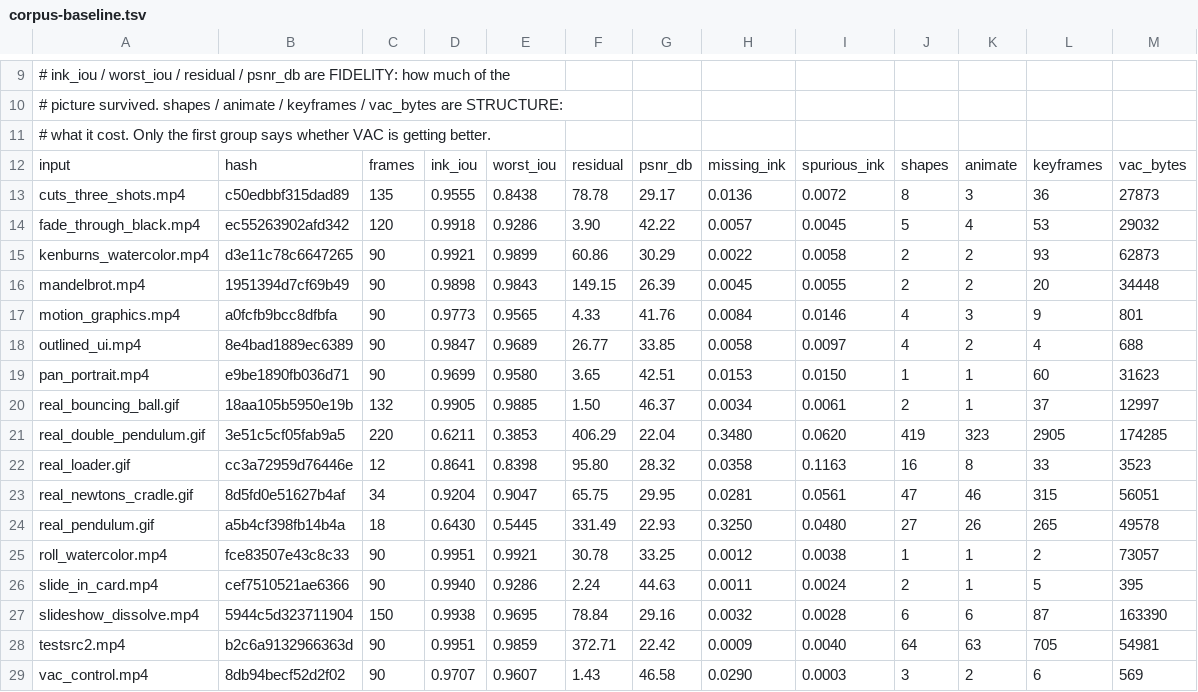
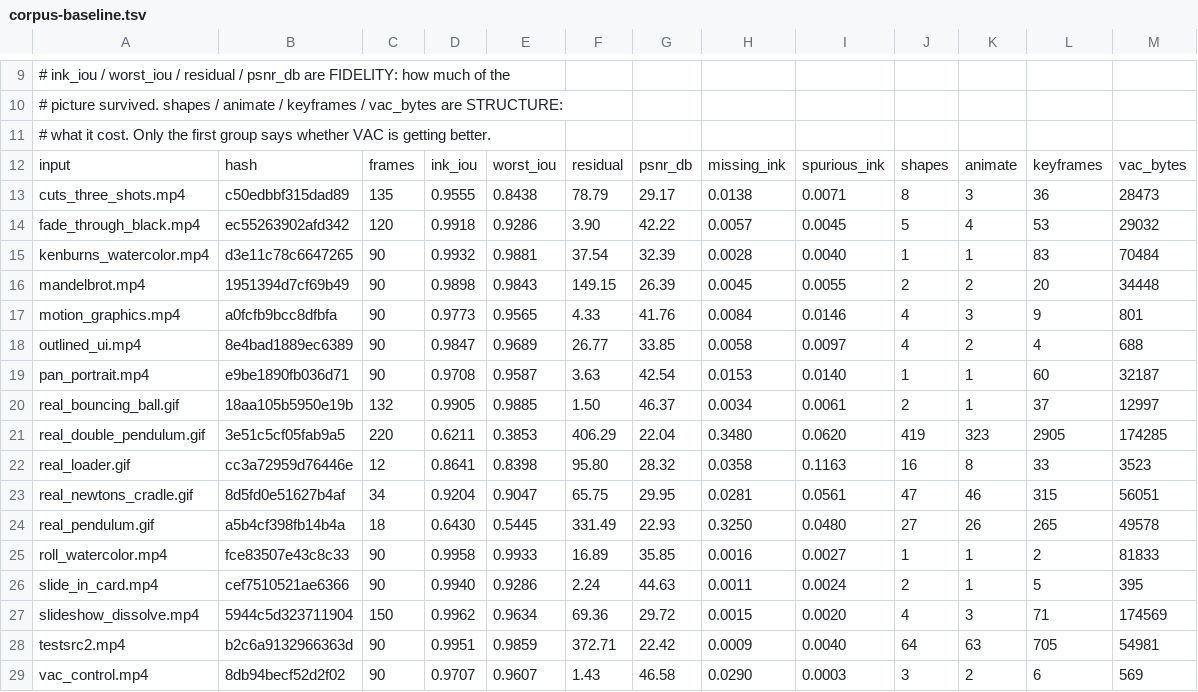
Before and after one commit to ShreehariA/vac, a TSV file: benches/corpus-baseline.tsv, drawn as a sheet; only a part is shown, gaps mark what is left out.

```diff
--- a/benches/corpus-baseline.tsv
+++ b/benches/corpus-baseline.tsv
@@ -12,5 +12,5 @@
 input	hash	frames	ink_iou	worst_iou	residual	psnr_db	missing_ink	spurious_ink	shapes	animate	keyframes	vac_bytes
-cuts_three_shots.mp4	c50edbbf315dad89	135	0.9555	0.8438	78.78	29.17	0.0136	0.0072	8	3	36	27873
+cuts_three_shots.mp4	c50edbbf315dad89	135	0.9555	0.8438	78.79	29.17	0.0138	0.0071	8	3	36	28473
 fade_through_black.mp4	ec55263902afd342	120	0.9918	0.9286	3.90	42.22	0.0057	0.0045	5	4	53	29032
-kenburns_watercolor.mp4	d3e11c78c6647265	90	0.9921	0.9899	60.86	30.29	0.0022	0.0058	2	2	93	62873
+kenburns_watercolor.mp4	d3e11c78c6647265	90	0.9932	0.9881	37.54	32.39	0.0028	0.0040	1	1	83	70484
 mandelbrot.mp4	1951394d7cf69b49	90	0.9898	0.9843	149.15	26.39	0.0045	0.0055	2	2	20	34448
@@ -18,3 +18,3 @@ motion_graphics.mp4	a0fcfb9bcc8dfbfa	90	0.9773	0.9565	4.33	41.76	0.0084	0.0146	4
 outlined_ui.mp4	8e4bad1889ec6389	90	0.9847	0.9689	26.77	33.85	0.0058	0.0097	4	2	4	688
-pan_portrait.mp4	e9be1890fb036d71	90	0.9699	0.9580	3.65	42.51	0.0153	0.0150	1	1	60	31623
+pan_portrait.mp4	e9be1890fb036d71	90	0.9708	0.9587	3.63	42.54	0.0153	0.0140	1	1	60	32187
 real_bouncing_ball.gif	18aa105b5950e19b	132	0.9905	0.9885	1.50	46.37	0.0034	0.0061	2	1	37	12997
@@ -24,5 +24,5 @@ real_newtons_cradle.gif	8d5fd0e51627b4af	34	0.9204	0.9047	65.75	29.95	0.0281	0.0
 real_pendulum.gif	a5b4cf398fb14b4a	18	0.6430	0.5445	331.49	22.93	0.3250	0.0480	27	26	265	49578
-roll_watercolor.mp4	fce83507e43c8c33	90	0.9951	0.9921	30.78	33.25	0.0012	0.0038	1	1	2	73057
+roll_watercolor.mp4	fce83507e43c8c33	90	0.9958	0.9933	16.89	35.85	0.0016	0.0027	1	1	2	81833
 slide_in_card.mp4	cef7510521ae6366	90	0.9940	0.9286	2.24	44.63	0.0011	0.0024	2	1	5	395
-slideshow_dissolve.mp4	5944c5d323711904	150	0.9938	0.9695	78.84	29.16	0.0032	0.0028	6	6	87	163390
+slideshow_dissolve.mp4	5944c5d323711904	150	0.9962	0.9634	69.36	29.72	0.0015	0.0020	4	3	71	174569
 testsrc2.mp4	b2c6a9132966363d	90	0.9951	0.9859	372.71	22.42	0.0009	0.0040	64	63	705	54981
```
Also changed, not shown: 10 other files.
